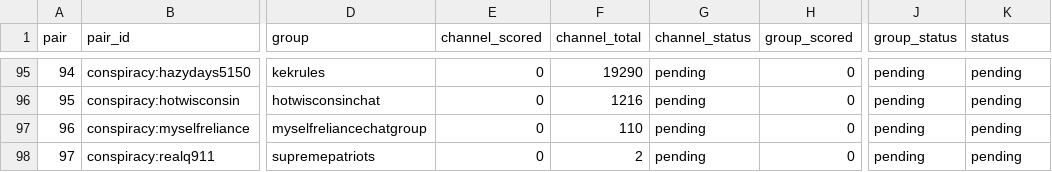
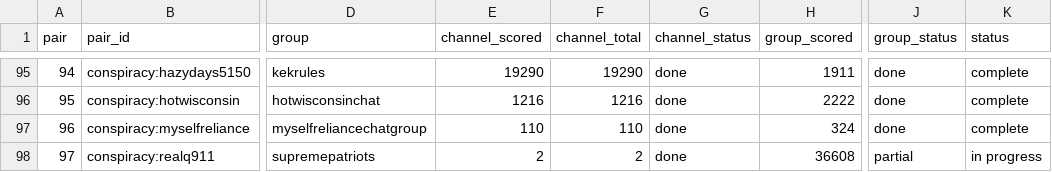
Before and after one commit to riccardo-000/seeing-inside-telegram-groups, a CSV file: shared/Simone/conspiracy_toxicity/progress.csv, drawn as a sheet; only a part is shown, gaps mark what is left out; the diff covers the shown part only; the diff names each change by its address in the sheet, - before the commit and + after, or states it on an @@ line.

```diff
--- a/shared/Simone/conspiracy_toxicity/progress.csv
+++ b/shared/Simone/conspiracy_toxicity/progress.csv
-E95 (channel_scored): 0
+E95 (channel_scored): 19290
-G95:G98 (channel_status): pending
+G95:G98 (channel_status): done
-H95 (group_scored): 0
+H95 (group_scored): 1911
-J95:J97 (group_status): pending
+J95:J97 (group_status): done
-K95:K97 (status): pending
+K95:K97 (status): complete
-E96 (channel_scored): 0
+E96 (channel_scored): 1216
-H96 (group_scored): 0
+H96 (group_scored): 2222
-E97 (channel_scored): 0
+E97 (channel_scored): 110
-H97 (group_scored): 0
+H97 (group_scored): 324
-E98 (channel_scored): 0
+E98 (channel_scored): 2
-H98 (group_scored): 0
+H98 (group_scored): 36608
-J98 (group_status): pending
+J98 (group_status): partial
-K98 (status): pending
+K98 (status): in progress
```
Also changed, not shown: 70 edited cells elsewhere in this file, shared/Simone/conspiracy_toxicity/conspiracy_summary.csv, 15 other files.
